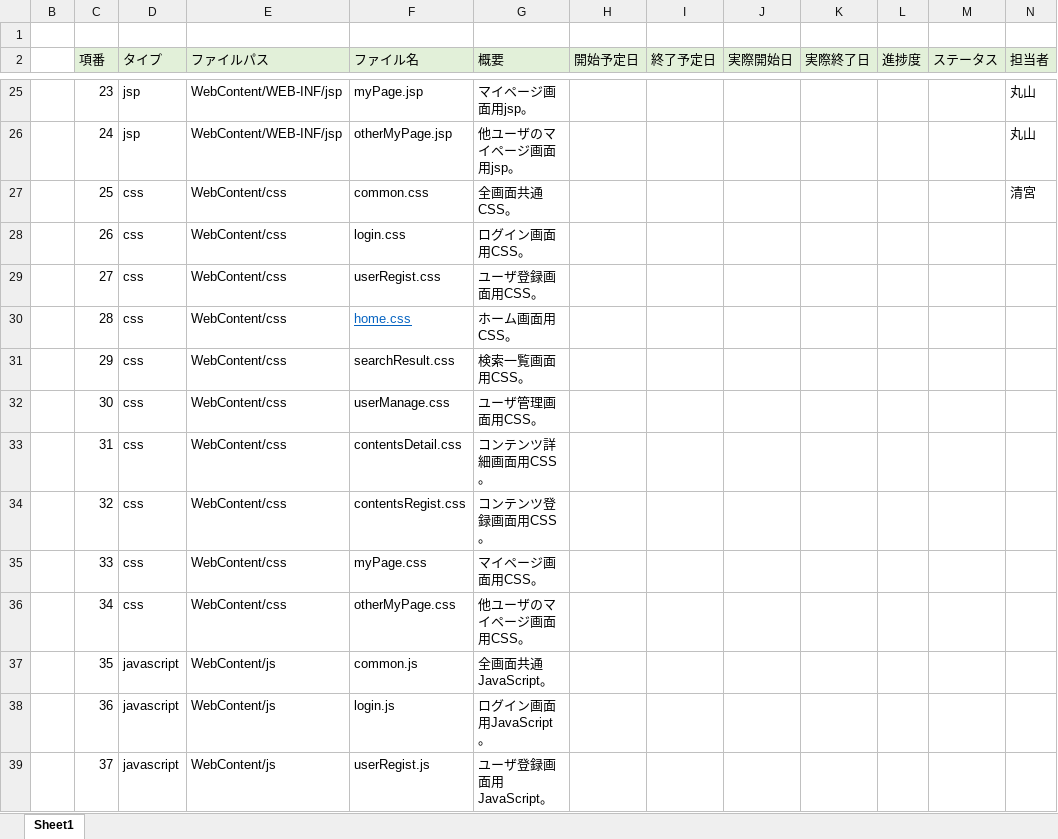
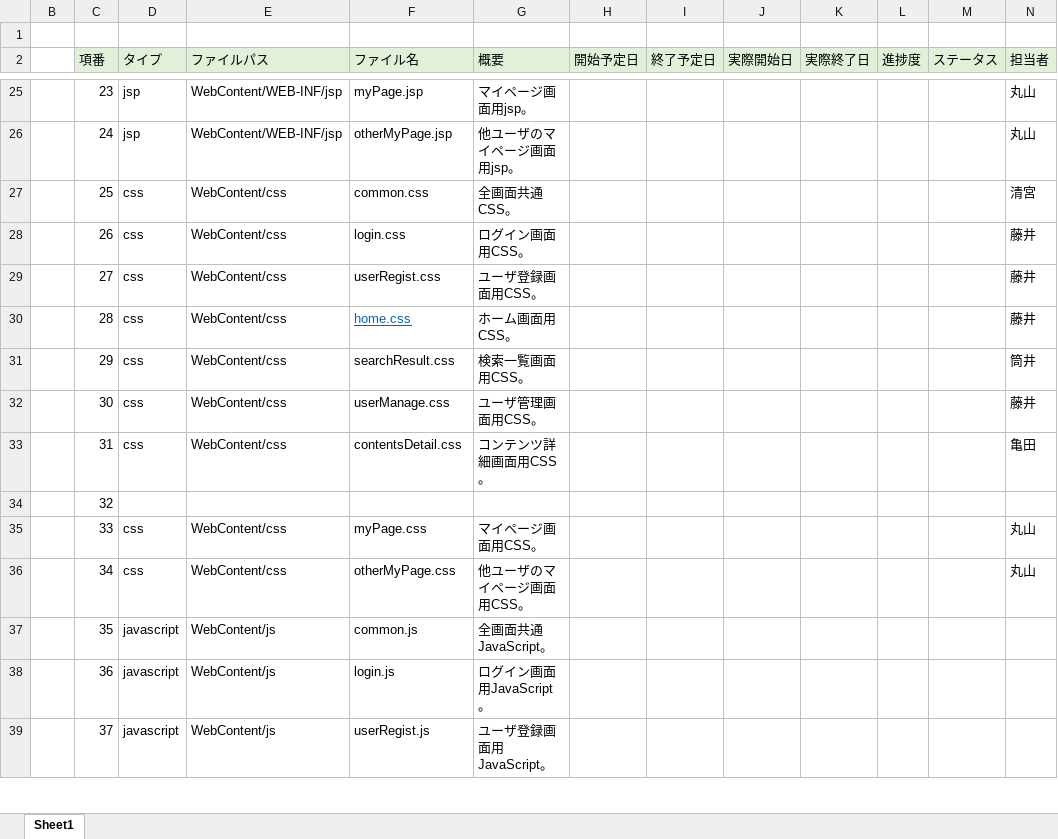
Before and after one commit to plusdojo2024/A2, an Excel workbook: doc/3_内部設計書/03_ファイル構成一覧表_WACー.xlsx, sheet Sheet1, drawn as a sheet; only a part is shown, gaps mark what is left out; values as stored, in another font and other column widths than the file's, no borders; the diff covers the shown part only; the diff names each change by its address in the sheet, - before the commit and + after, or states it on an @@ line.

```diff
--- a/doc/3_内部設計書/03_ファイル構成一覧表_WACー.xlsx (sheet Sheet1)
+++ b/doc/3_内部設計書/03_ファイル構成一覧表_WACー.xlsx (sheet Sheet1)
-N28:N30 (担当者): (empty)
+N28:N30 (担当者): 藤井
-N31 (担当者): (empty)
+N31 (担当者): 筒井
-N32 (担当者): (empty)
+N32 (担当者): 藤井
-N33 (担当者): (empty)
+N33 (担当者): 亀田
-D34 (タイプ): css
+D34 (タイプ): (empty)
-E34 (ファイルパス): WebContent/css
+E34 (ファイルパス): (empty)
-F34 (ファイル名): contentsRegist.css
+F34 (ファイル名): (empty)
-G34 (概要): コンテンツ登録画面用CSS。
+G34 (概要): (empty)
-N35:N36 (担当者): (empty)
+N35:N36 (担当者): 丸山
```
Also changed, not shown: 1 added row and 16 edited cells elsewhere in this sheet.
